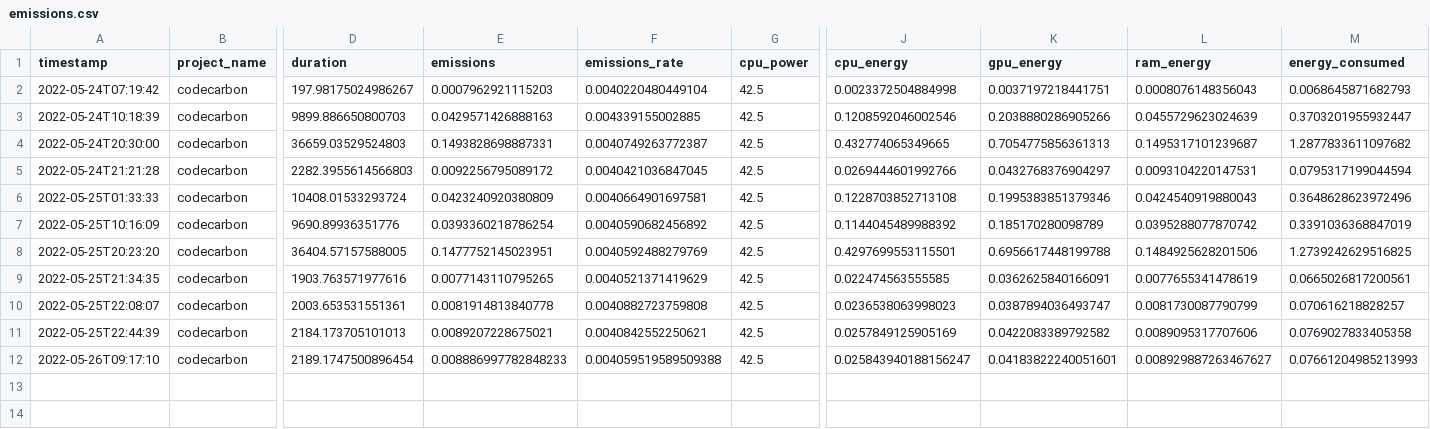
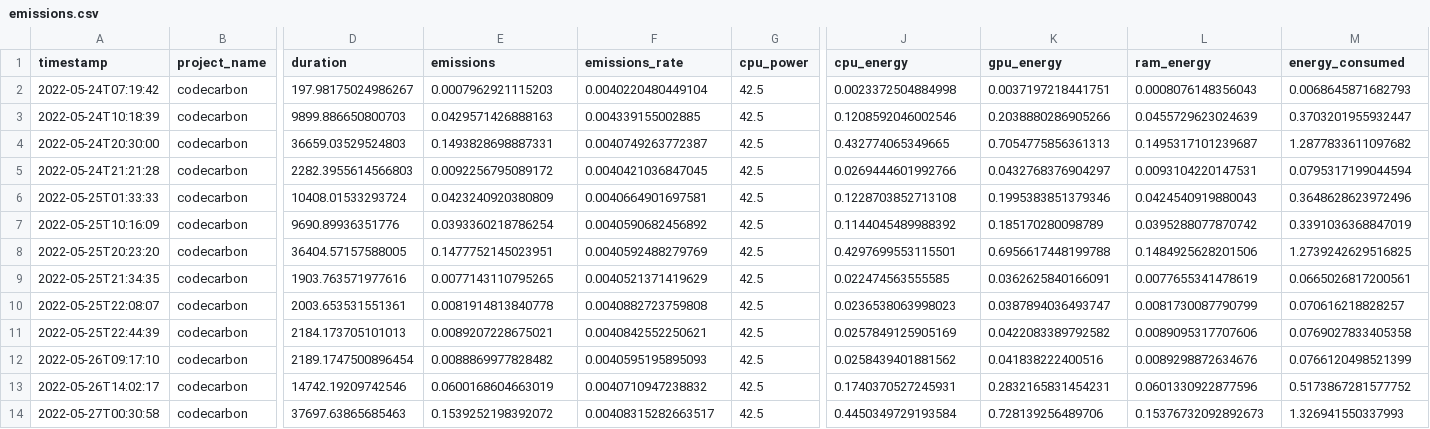
Before and after one commit to KiriKoppelgaard/Classifying-Breast-Cancer-from-Mammograms-Using-CNNs-and-Transfer-Learning, a CSV file: emissions.csv, drawn as a sheet; only a part is shown, gaps mark what is left out; rows hold the shown columns only; the diff names each change by its address in the sheet, - before the commit and + after, or states it on an @@ line.

Commit message:
tl models 20/200 epochs

```diff
--- a/emissions.csv
+++ b/emissions.csv
-E12 (emissions): 0.008886997782848233
+E12 (emissions): 0.0088869977828482
-F12 (emissions_rate): 0.004059519589509388
+F12 (emissions_rate): 0.0040595195895093
-J12 (cpu_energy): 0.025843940188156247
+J12 (cpu_energy): 0.0258439401881562
-K12 (gpu_energy): 0.04183822240051601
+K12 (gpu_energy): 0.041838222400516
-L12 (ram_energy): 0.008929887263467627
+L12 (ram_energy): 0.0089298872634676
-M12 (energy_consumed): 0.07661204985213993
+M12 (energy_consumed): 0.0766120498521399
+row 13: 2022-05-26T14:02:17 | codecarbon | 14742.19209742546 | 0.0600168604663019 | 0.0040710947238832 | 42.5 | 0.1740370527245931 | 0.2832165831454231 | 0.0601330922877596 | 0.5173867281577752
+row 14: 2022-05-27T00:30:58 | codecarbon | 37697.63865685463 | 0.1539252198392072 | 0.00408315282663517 | 42.5 | 0.4450349729193584 | 0.728139256489706 | 0.15376732092892673 | 1.326941550337993
```
Also changed, not shown: output/co2emissions.csv, output/inceptionv3/inceptionv3_clsf_report.csv, 17 other files.
